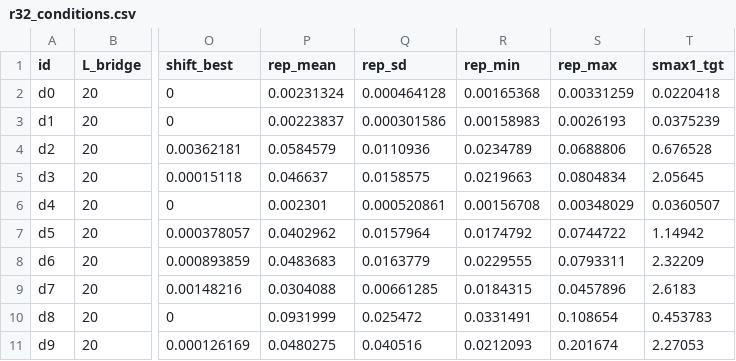
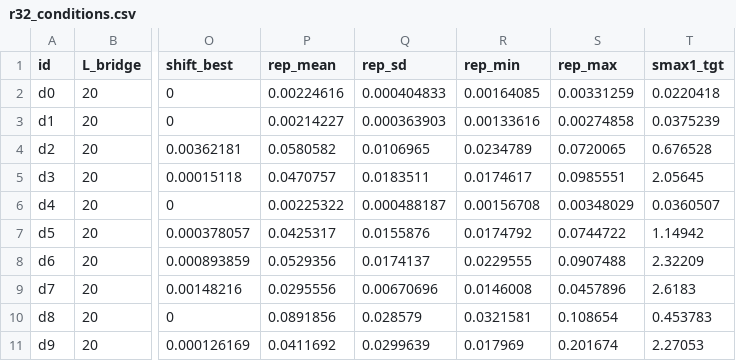
Before and after one commit to hansoncjc/DNA_digitwin, a CSV file: campaigns/r3.2-physics-validate/analysis/r32_conditions.csv, drawn as a sheet; only a part is shown, gaps mark what is left out; the diff covers the shown part only; the diff names each change by its address in the sheet, - before the commit and + after, or states it on an @@ line.

```diff
--- a/campaigns/r3.2-physics-validate/analysis/r32_conditions.csv
+++ b/campaigns/r3.2-physics-validate/analysis/r32_conditions.csv
-P2 (rep_mean): 0.00231324
+P2 (rep_mean): 0.00224616
-Q2 (rep_sd): 0.000464128
+Q2 (rep_sd): 0.000404833
-R2 (rep_min): 0.00165368
+R2 (rep_min): 0.00164085
-P3 (rep_mean): 0.00223837
+P3 (rep_mean): 0.00214227
-Q3 (rep_sd): 0.000301586
+Q3 (rep_sd): 0.000363903
-R3 (rep_min): 0.00158983
+R3 (rep_min): 0.00133616
-S3 (rep_max): 0.0026193
+S3 (rep_max): 0.00274858
-P4 (rep_mean): 0.0584579
+P4 (rep_mean): 0.0580582
-Q4 (rep_sd): 0.0110936
+Q4 (rep_sd): 0.0106965
-S4 (rep_max): 0.0688806
+S4 (rep_max): 0.0720065
-P5 (rep_mean): 0.046637
+P5 (rep_mean): 0.0470757
-Q5 (rep_sd): 0.0158575
+Q5 (rep_sd): 0.0183511
-R5 (rep_min): 0.0219663
+R5 (rep_min): 0.0174617
-S5 (rep_max): 0.0804834
+S5 (rep_max): 0.0985551
-P6 (rep_mean): 0.002301
+P6 (rep_mean): 0.00225322
-Q6 (rep_sd): 0.000520861
+Q6 (rep_sd): 0.000488187
-P7 (rep_mean): 0.0402962
+P7 (rep_mean): 0.0425317
-Q7 (rep_sd): 0.0157964
+Q7 (rep_sd): 0.0155876
-P8 (rep_mean): 0.0483683
+P8 (rep_mean): 0.0529356
-Q8 (rep_sd): 0.0163779
+Q8 (rep_sd): 0.0174137
-S8 (rep_max): 0.0793311
+S8 (rep_max): 0.0907488
-P9 (rep_mean): 0.0304088
+P9 (rep_mean): 0.0295556
-Q9 (rep_sd): 0.00661285
+Q9 (rep_sd): 0.00670696
-R9 (rep_min): 0.0184315
+R9 (rep_min): 0.0146008
-P10 (rep_mean): 0.0931999
+P10 (rep_mean): 0.0891856
-Q10 (rep_sd): 0.025472
+Q10 (rep_sd): 0.028579
-R10 (rep_min): 0.0331491
+R10 (rep_min): 0.0321581
-P11 (rep_mean): 0.0480275
+P11 (rep_mean): 0.0411692
-Q11 (rep_sd): 0.040516
+Q11 (rep_sd): 0.0299639
-R11 (rep_min): 0.0212093
+R11 (rep_min): 0.017969
```
Also changed, not shown: 41 edited cells elsewhere in this file, campaigns/r3.2-physics-validate/analysis/r32_evals.csv, campaigns/r3.2-physics-validate/analysis/r32_gpu.csv, 5 other files.
